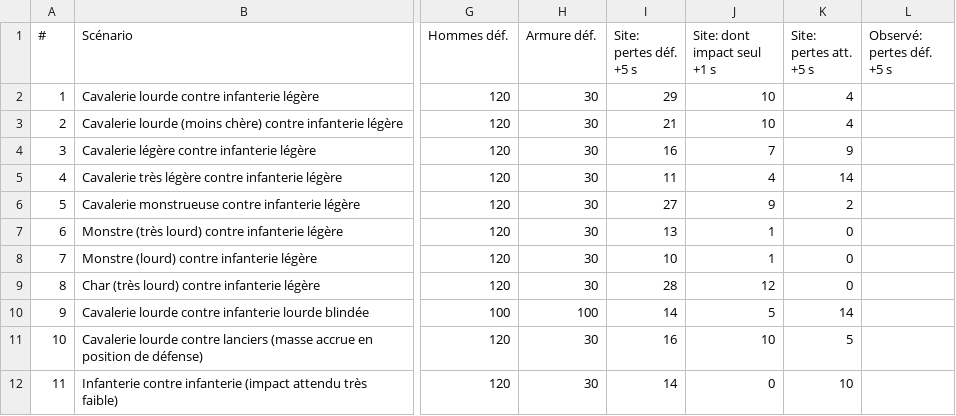
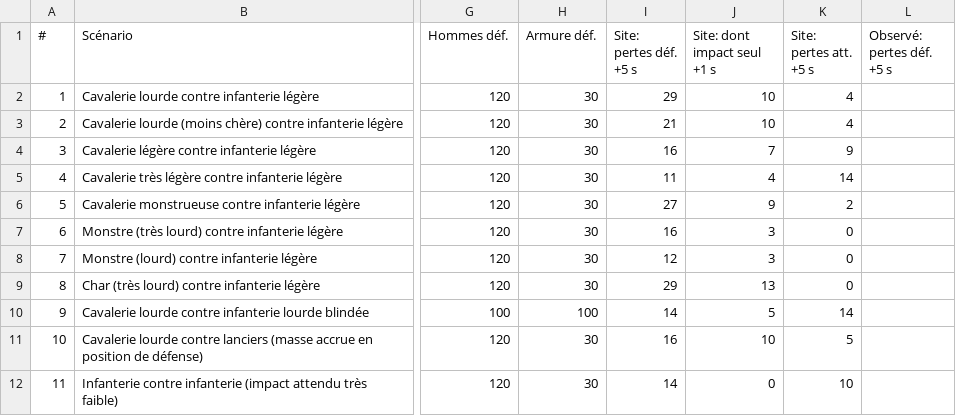
Before and after one commit to Volminoduro/tww3-tierlist-units, a CSV file: docs/calibrage_impact.csv, drawn as a sheet; only a part is shown, gaps mark what is left out; the diff names each change by its address in the sheet, - before the commit and + after, or states it on an @@ line.

```diff
--- a/docs/calibrage_impact.csv
+++ b/docs/calibrage_impact.csv
-I7 (Site: pertes déf. +5 s): 13
+I7 (Site: pertes déf. +5 s): 16
-J7:J8 (Site: dont impact seul +1 s): 1
+J7:J8 (Site: dont impact seul +1 s): 3
-I8 (Site: pertes déf. +5 s): 10
+I8 (Site: pertes déf. +5 s): 12
-I9 (Site: pertes déf. +5 s): 28
+I9 (Site: pertes déf. +5 s): 29
-J9 (Site: dont impact seul +1 s): 12
+J9 (Site: dont impact seul +1 s): 13
```
Also changed, not shown: 5 other files.
